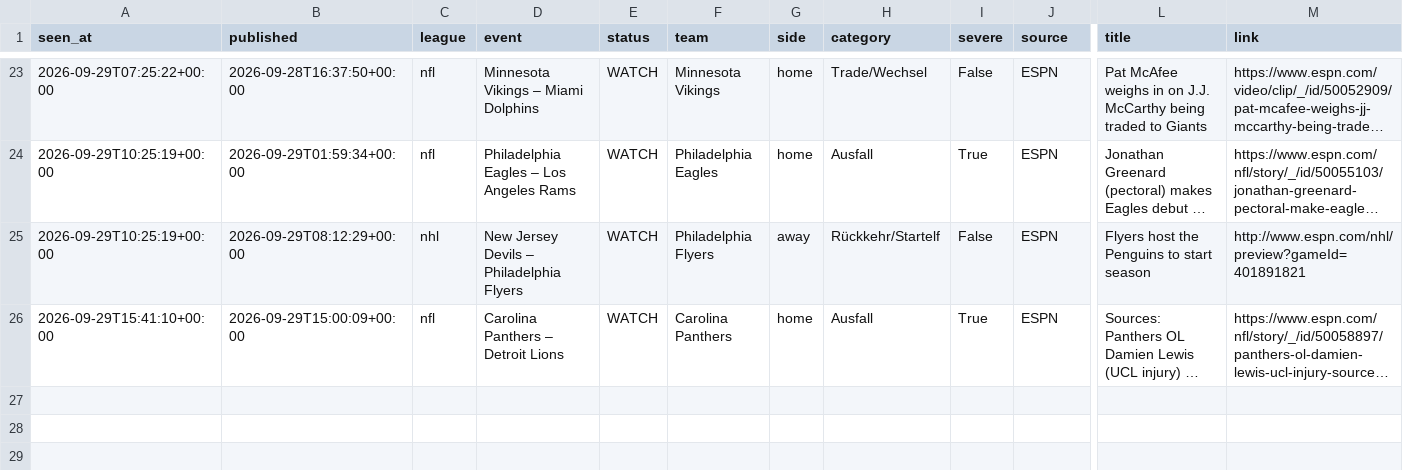
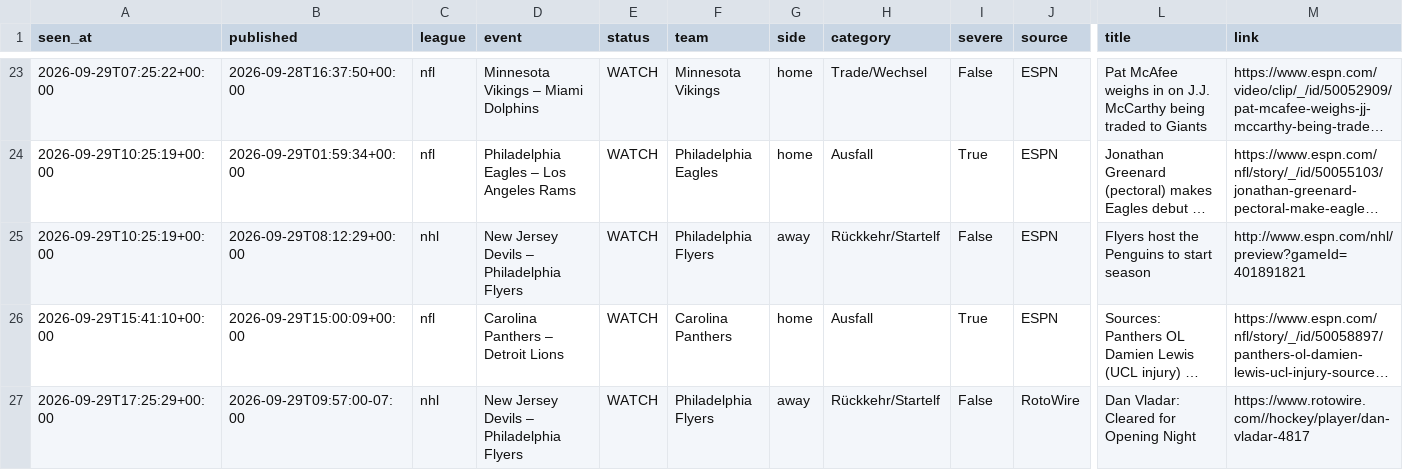
Before and after one commit to reinski260970/soccer, a CSV file: data/journal/news.csv, drawn as a sheet; only a part is shown, gaps mark what is left out; long unchanged cells end in …; rows hold the shown columns only; the diff names each change by its address in the sheet, - before the commit and + after, or states it on an @@ line.

```diff
--- a/data/journal/news.csv
+++ b/data/journal/news.csv
+row 27: 2026-09-29T17:25:29+00:00 | 2026-09-29T09:57:00-07:00 | nhl | New Jersey Devils – Philadelphia Flyers | WATCH | Philadelphia Flyers | away | Rückkehr/Startelf | False | RotoWire | Dan Vladar: Cleared for Opening Night | https://www.rotowire.com//hockey/player/dan-vladar-4817
```
Also changed, not shown: 1 other file.
